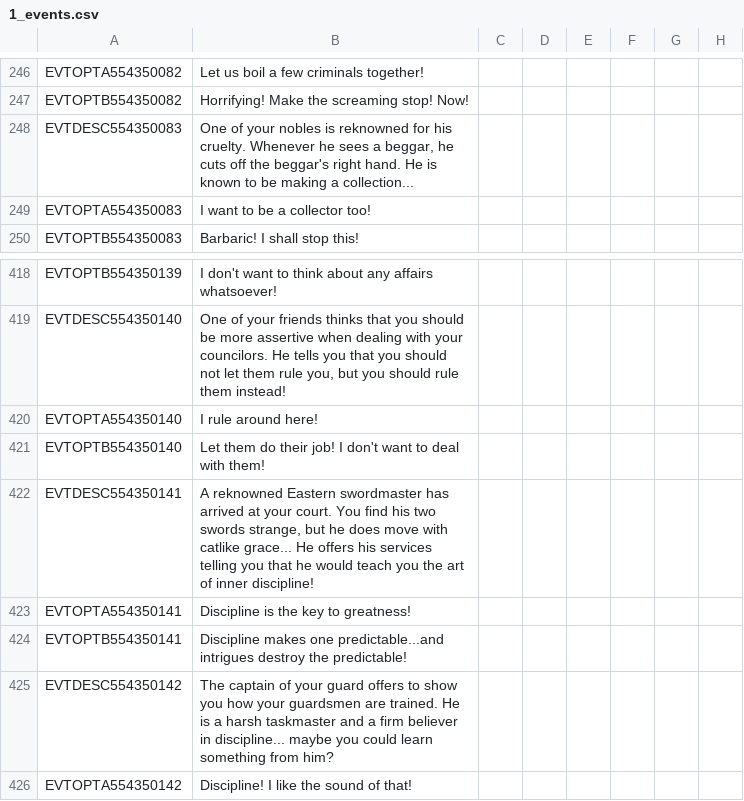
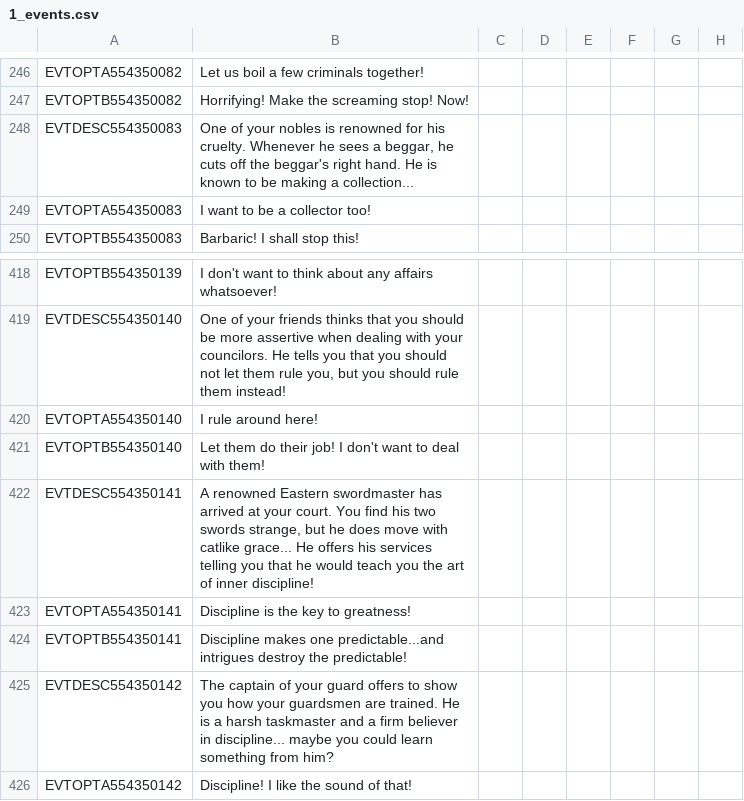
Before and after one commit to fishface60/lux-invicta, a CSV file: localisation/1_events.csv, drawn as a sheet; only a part is shown, gaps mark what is left out; the diff names each change by its address in the sheet, - before the commit and + after, or states it on an @@ line.

```diff
--- a/localisation/1_events.csv
+++ b/localisation/1_events.csv
-B248: …nobles is reknowned for his…
+B248: …nobles is renowned for his…
-B422: A reknowned Eastern swordmaster…
+B422: A renowned Eastern swordmaster…
```
Also changed, not shown: localisation/1_vanillaedits.csv, localisation/1n_buildings.csv, 14 other files.
